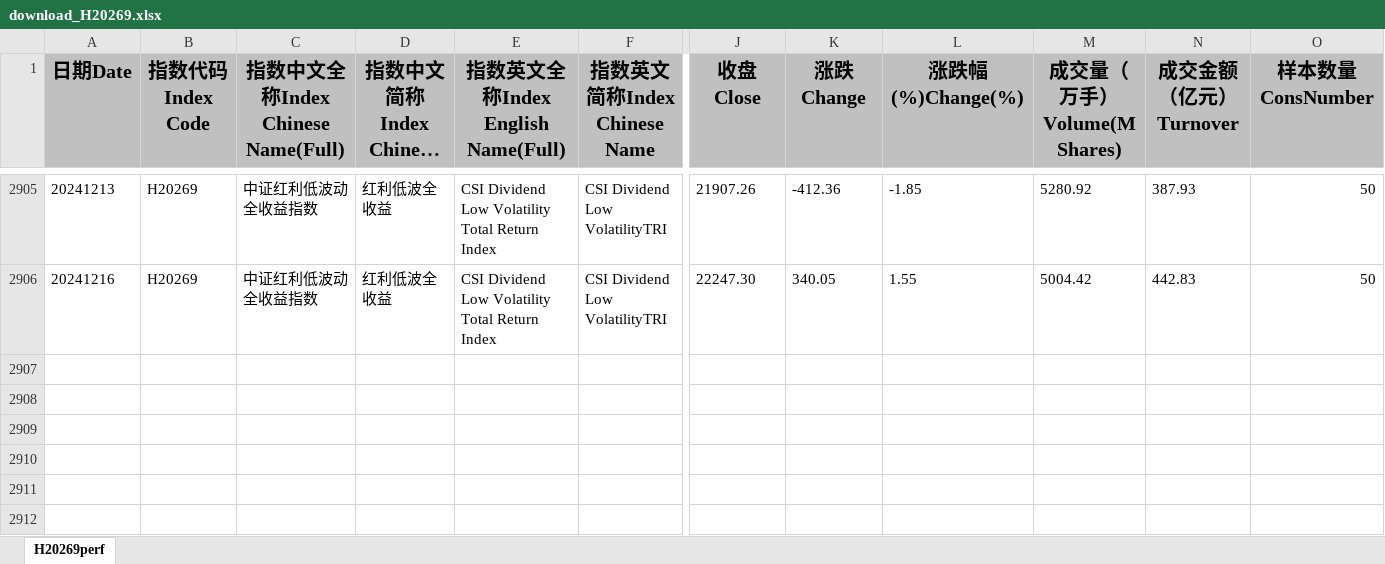
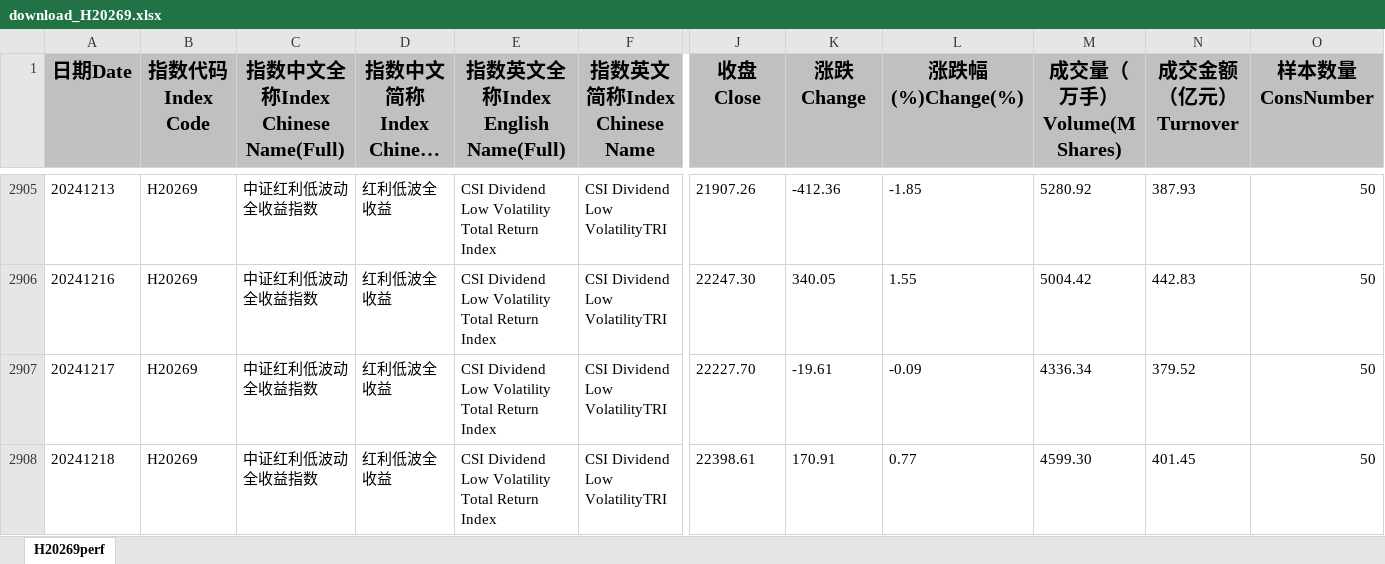
Before and after one commit to cloud0072/GuPiaoJiSuan, an Excel workbook: data/download_H20269.xlsx, sheet H20269perf, drawn as a sheet; only a part is shown, gaps mark what is left out; long unchanged cells end in …; values as stored, in another font and other column widths than the file's, no borders; rows hold the shown columns only; the diff names each change by its address in the sheet, - before the commit and + after, or states it on an @@ line.

```diff
--- a/data/download_H20269.xlsx (sheet H20269perf)
+++ b/data/download_H20269.xlsx (sheet H20269perf)
+row 2907: 20241217 | H20269 | 中证红利低波动全收益指数 | 红利低波全收益 | CSI Dividend Low Volatility Total Return Index | CSI Dividend Low VolatilityTRI | 22227.70 | -19.61 | -0.09 | 4336.34 | 379.52 | 50
+row 2908: 20241218 | H20269 | 中证红利低波动全收益指数 | 红利低波全收益 | CSI Dividend Low Volatility Total Return Index | CSI Dividend Low VolatilityTRI | 22398.61 | 170.91 | 0.77 | 4599.30 | 401.45 | 50
```
Also changed, not shown: data/download_000300.xlsx, data/download_000510.xlsx, 8 other files.
